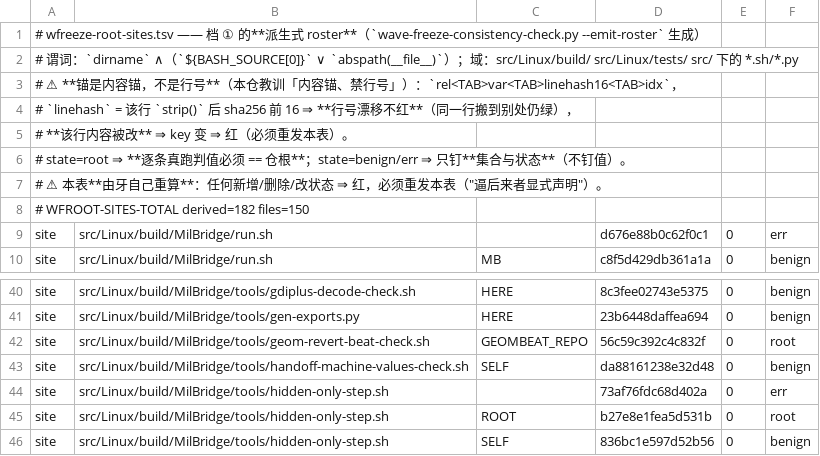
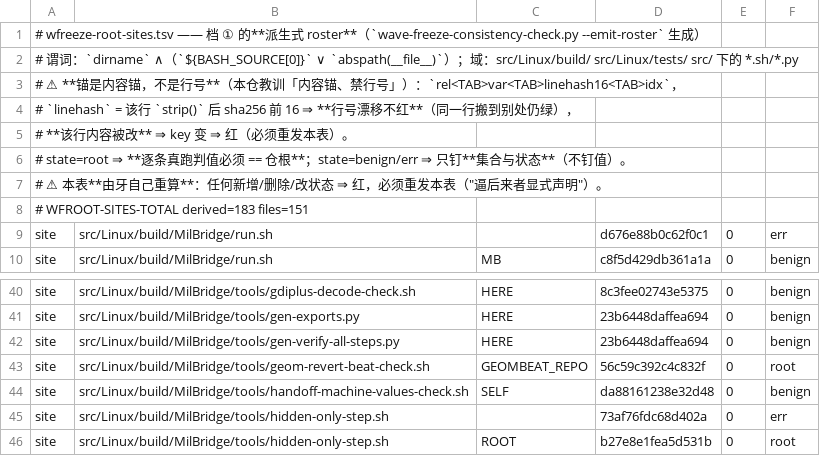
Before and after one commit to isharrrry/WPFOnLinux, a TSV file: src/Linux/build/MilBridge/wfreeze-root-sites.tsv, drawn as a sheet; only a part is shown, gaps mark what is left out; the shorter side is filled out with more unchanged rows; the diff names each change by its address in the sheet, - before the commit and + after, or states it on an @@ line.

Commit message:
feat(tooling): 记录段模板口径 ＋ verify-all 步表生成式（+1 步 67→68）
① 冻结记录模板口径（TASK-口径与生成式步表）：
   - docs/PORT-SPEC.md 加 §5.1：记录段是**模板**、{…} 占位符是保险丝、
     判「记录是否落地」看 WFREEZE_BLOCKVALUES / NINEAUTH / NINESYNC。
   - wave-freeze-consistency-check.py 加 WFREEZE_TEMPLATE 的 kind=residue 档
     （**机器行**里的未替换残渣 ⇒ 红并逐行点名）＋ --selftest S9c 反极性腿。
② verify-all 步表**生成式**：
   - 新增唯一来源 src/Linux/build/MilBridge/verify-all-steps.tsv（67 步）
     ＋ 生成器 tools/gen-verify-all-steps.py（--check 只读对拍／--write 就地替换）。
   - Guide.Linux/verify-all.sh 的 run_step 行改由 tsv 生成（哨兵夹块）；
     等价性：改前/改后步名序列 diff 为空。
   - 新增防手改牙 tools/verify-all-steps-generated-check.sh，接线为一步
     VERIFYALL-STEPS-GEN（步数 67→68）。
   - 覆盖面 fp_inputs() +3 行（242→245）＋ 第 [42] 步 --expect 242→245
     ＋ 四处声明 ＋ 预登记 docs/WAVE86-PREREGISTRATION.md。

wfreeze-root-sites.tsv 重发（新增一站点）；本波零产品位移、不重冻、不打推送。

```diff
--- a/src/Linux/build/MilBridge/wfreeze-root-sites.tsv
+++ b/src/Linux/build/MilBridge/wfreeze-root-sites.tsv
-A8: # WFROOT-SITES-TOTAL derived=182 files=150
+A8: # WFROOT-SITES-TOTAL derived=183 files=151
+row 42: site | src/Linux/build/MilBridge/tools/gen-verify-all-steps.py | HERE | 23b6448daffea694 | 0 | benign
```
Also changed, not shown: 10 other files.
